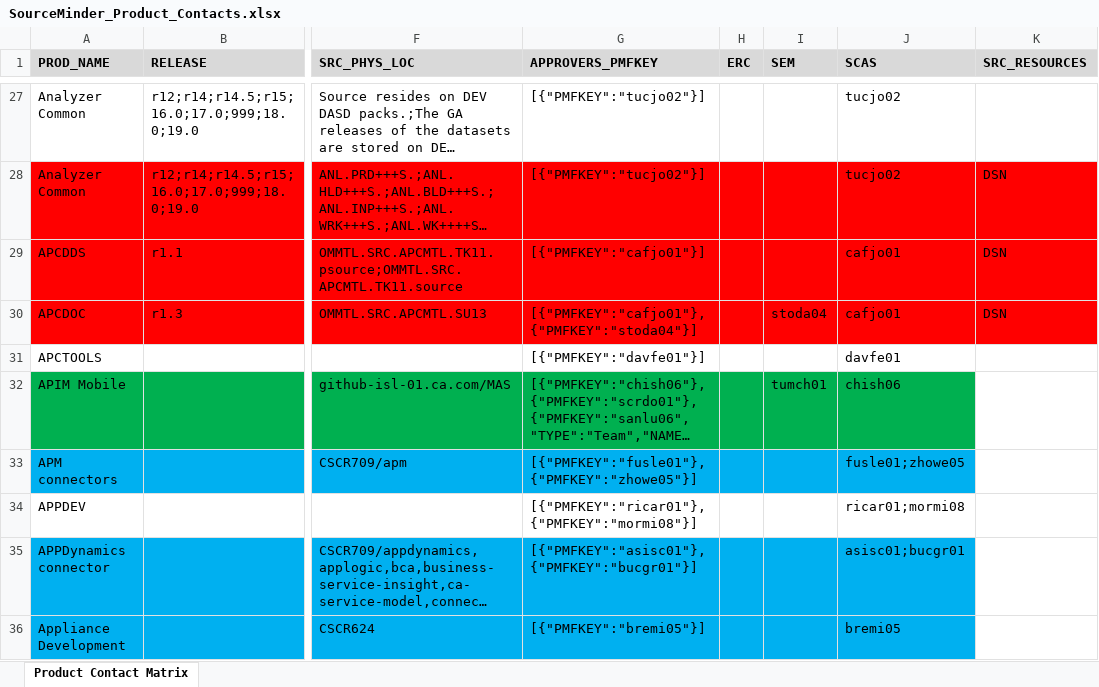
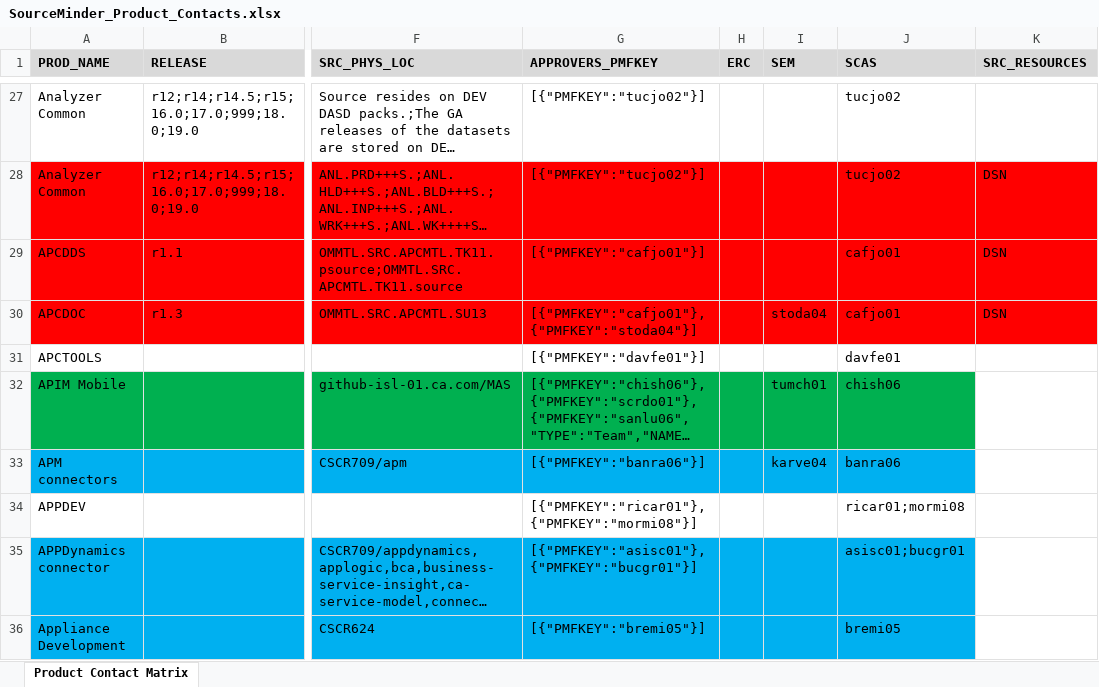
Before and after one commit to morjo02jm/SCM-Attestation-Common-LDAP, an Excel workbook: commonldap/SourceMinder_Product_Contacts.xlsx, sheet Product Contact Matrix, drawn as a sheet; only a part is shown, gaps mark what is left out; long unchanged cells end in …; values as stored, in another font and other column widths than the file's, no borders; the diff names each change by its address in the sheet, - before the commit and + after, or states it on an @@ line.

```diff
--- a/commonldap/SourceMinder_Product_Contacts.xlsx (sheet Product Contact Matrix)
+++ b/commonldap/SourceMinder_Product_Contacts.xlsx (sheet Product Contact Matrix)
-G33 (APPROVERS_PMFKEY): [{"PMFKEY":"fusle01"},{"PMFKEY":"zhowe05"}]
+G33 (APPROVERS_PMFKEY): [{"PMFKEY":"banra06"}]
-I33 (SEM): (empty)
+I33 (SEM): karve04
-J33 (SCAS): fusle01;zhowe05
+J33 (SCAS): banra06
```
Also changed, not shown: 1 other file.
